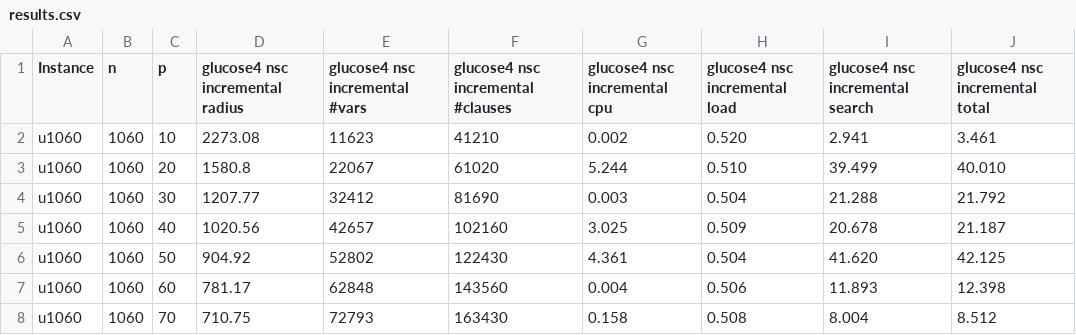
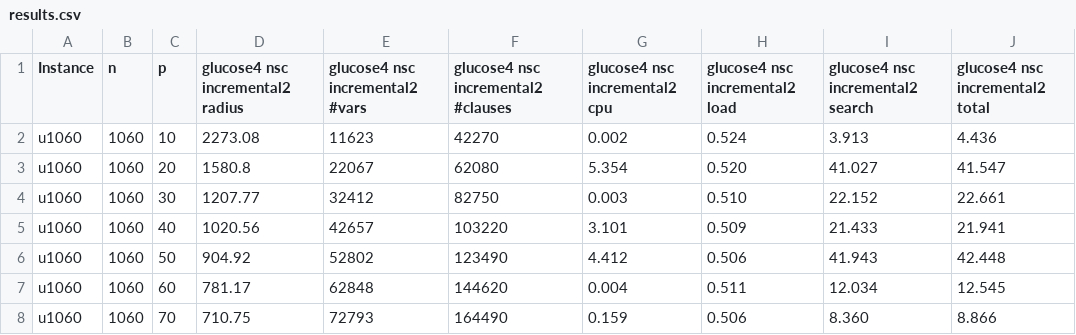
Before and after one commit to djnhngocduc/P-Center, a CSV file: results/results/results.csv, drawn as a sheet; only a part is shown; the diff covers the shown part only.

Commit message:
update results incremental

```diff
--- a/results/results/results.csv
+++ b/results/results/results.csv
@@ -1,8 +1,8 @@
-Instance,n,p,glucose4 nsc incremental radius,glucose4 nsc incremental #vars,glucose4 nsc incremental #clauses,glucose4 nsc incremental cpu,glucose4 nsc incremental load,glucose4 nsc incremental search,glucose4 nsc incremental total
-u1060,1060,10,2273.08,11623,41210,0.002,0.520,2.941,3.461
-u1060,1060,20,1580.8,22067,61020,5.244,0.510,39.499,40.010
-u1060,1060,30,1207.77,32412,81690,0.003,0.504,21.288,21.792
-u1060,1060,40,1020.56,42657,102160,3.025,0.509,20.678,21.187
-u1060,1060,50,904.92,52802,122430,4.361,0.504,41.620,42.125
-u1060,1060,60,781.17,62848,143560,0.004,0.506,11.893,12.398
-u1060,1060,70,710.75,72793,163430,0.158,0.508,8.004,8.512
+Instance,n,p,glucose4 nsc incremental2 radius,glucose4 nsc incremental2 #vars,glucose4 nsc incremental2 #clauses,glucose4 nsc incremental2 cpu,glucose4 nsc incremental2 load,glucose4 nsc incremental2 search,glucose4 nsc incremental2 total
+u1060,1060,10,2273.08,11623,42270,0.002,0.524,3.913,4.436
+u1060,1060,20,1580.8,22067,62080,5.354,0.520,41.027,41.547
+u1060,1060,30,1207.77,32412,82750,0.003,0.510,22.152,22.661
+u1060,1060,40,1020.56,42657,103220,3.101,0.509,21.433,21.941
+u1060,1060,50,904.92,52802,123490,4.412,0.506,41.943,42.448
+u1060,1060,60,781.17,62848,144620,0.004,0.511,12.034,12.545
+u1060,1060,70,710.75,72793,164490,0.159,0.506,8.360,8.866
```
Also changed, not shown: 1 added row, 1 removed row and 39 edited cells elsewhere in this file.
